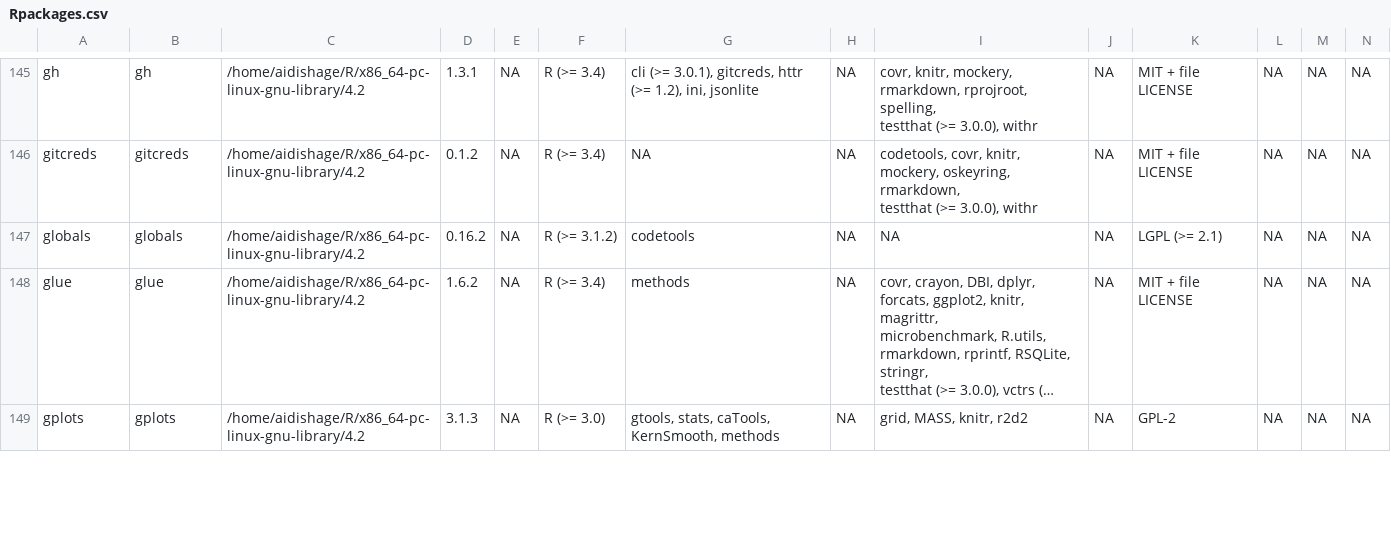
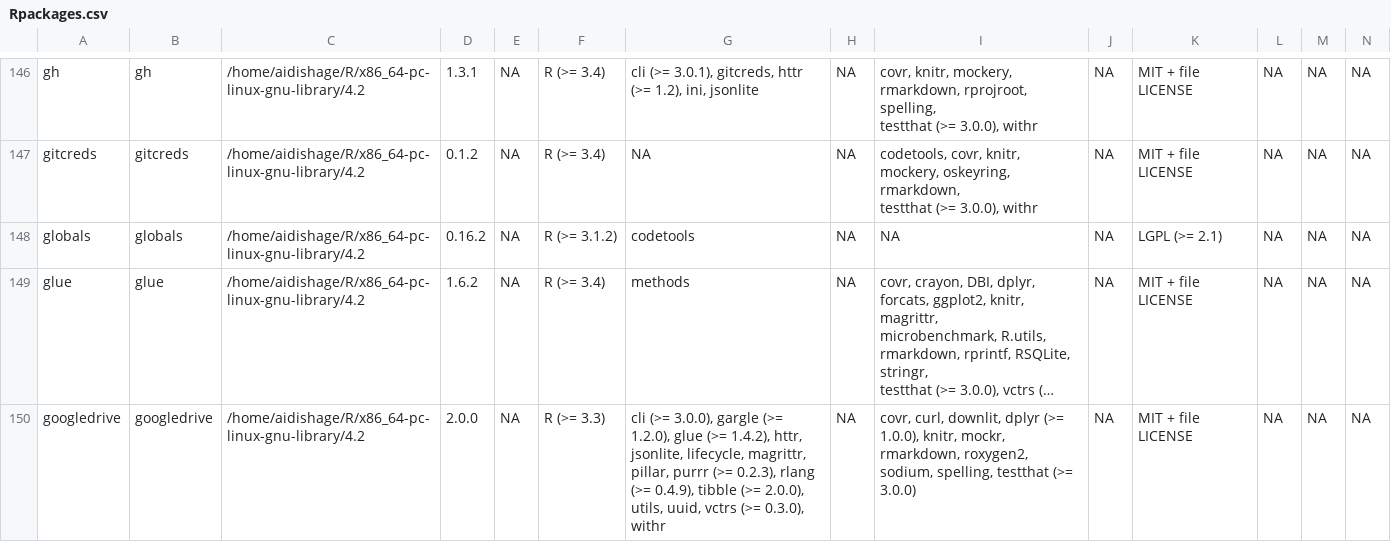
Before and after one commit to Song921012/myenv, a CSV file: Rpackages.csv, drawn as a sheet; only a part is shown, gaps mark what is left out; the shorter side is filled out with more unchanged rows; long unchanged cells end in …; rows hold the shown columns only; ↵ is a line break in a cell; the diff covers the shown part only; the diff names each change by its address in the sheet, - before the commit and + after, or states it on an @@ line.

```diff
--- a/Rpackages.csv
+++ b/Rpackages.csv
+row 150: googledrive | googledrive | /home/aidishage/R/x86_64-pc-linux-gnu-library/4.2 | 2.0.0 | NA | R (>= 3.3) | cli (>= 3.0.0), gargle (>= 1.2.0), glue (>= 1.4.2), httr, ↵ jsonlite, lifecycle, magrittr, pillar, purrr (>= 0.2.3), rlang ↵ (>= 0.4.9), tibble (>= 2.0.0), utils, uuid, vctrs (>= 0.3.0), ↵ withr | NA | covr, curl, downlit, dplyr (>= 1.0.0), knitr, mockr, ↵ rmarkdown, roxygen2, sodium, spelling, testthat (>= 3.0.0) | NA | MIT + file LICENSE | NA | NA | NA
```
Also changed, not shown: 5 added rows elsewhere in this file, 3 other files.
